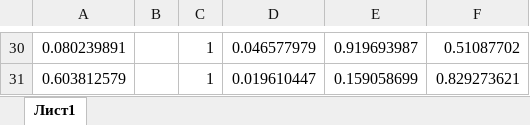
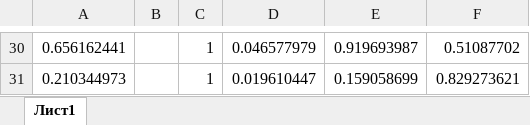
Before and after one commit to emptycoder/TikhonovMethod, an Excel workbook: matrixAndVector.xlsx, sheet Лист1, drawn as a sheet; only a part is shown, gaps mark what is left out; values as stored, in another font and other column widths than the file's, no borders; charts and pictures not drawn; the diff covers the shown part only; the diff names each change by its address in the sheet, - before the commit and + after, or states it on an @@ line.

```diff
--- a/matrixAndVector.xlsx (sheet Лист1)
+++ b/matrixAndVector.xlsx (sheet Лист1)
-A30: 0.080239891
+A30: 0.656162441
-A31: 0.603812579
+A31: 0.210344973
```
Also changed, not shown: 28 edited cells elsewhere in this sheet, 3 other files.
